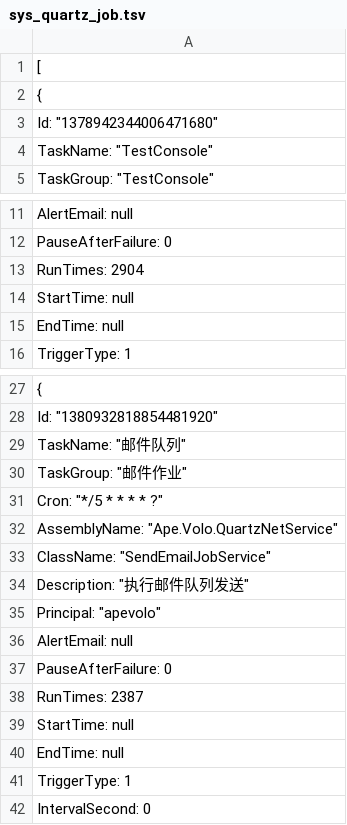
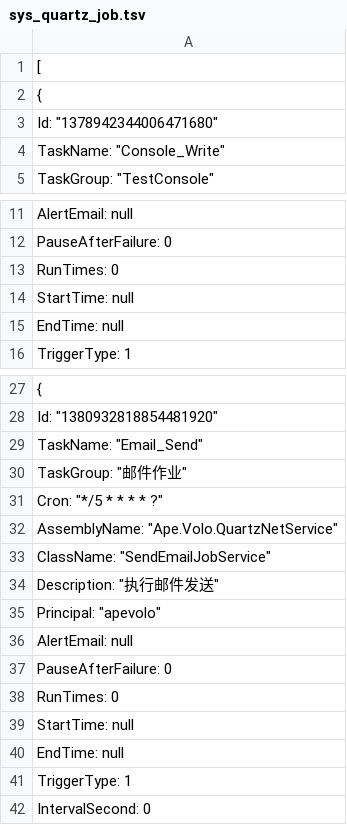
Before and after one commit to xianhc/apevolo-api, a TSV file: Ape.Volo.Api/wwwroot/resources/db/sys_quartz_job.tsv, drawn as a sheet; only a part is shown, gaps mark what is left out.

```diff
--- a/Ape.Volo.Api/wwwroot/resources/db/sys_quartz_job.tsv
+++ b/Ape.Volo.Api/wwwroot/resources/db/sys_quartz_job.tsv
@@ -3,3 +3,3 @@
     "Id": "1378942344006471680",
-    "TaskName": "TestConsole",
+    "TaskName": "Console_Write",
     "TaskGroup": "TestConsole",
@@ -12,3 +12,3 @@
     "PauseAfterFailure": 0,
-    "RunTimes": 2904,
+    "RunTimes": 0,
     "StartTime": null,
@@ -28,3 +28,3 @@
     "Id": "1380932818854481920",
-    "TaskName": "邮件队列",
+    "TaskName": "Email_Send",
     "TaskGroup": "邮件作业",
@@ -33,3 +33,3 @@
     "ClassName": "SendEmailJobService",
-    "Description": "执行邮件队列发送",
+    "Description": "执行邮件发送",
     "Principal": "apevolo",
@@ -37,3 +37,3 @@
     "PauseAfterFailure": 0,
-    "RunTimes": 2387,
+    "RunTimes": 0,
     "StartTime": null,
```
Also changed, not shown: Ape.Volo.Api/wwwroot/resources/db/sys_dict.tsv, Ape.Volo.Api/wwwroot/resources/db/sys_dict_detail.tsv, 8 other files.
